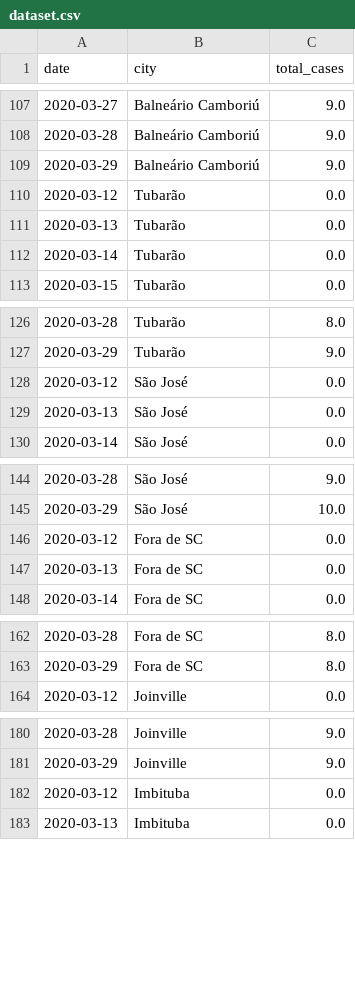
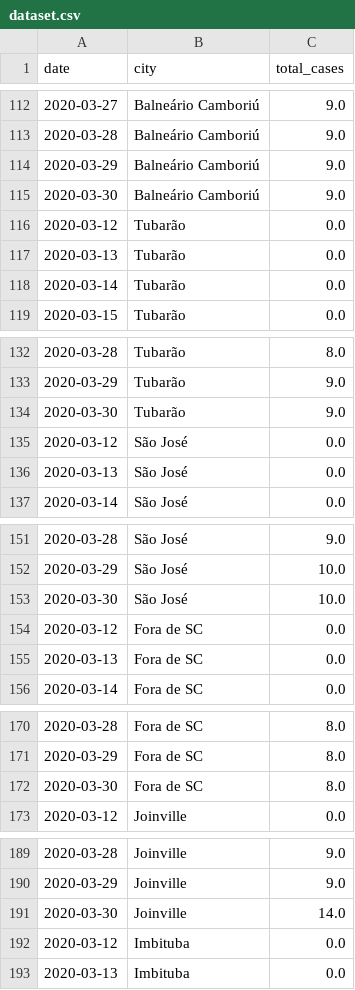
Before and after one commit to zelacerda/covid-19-sc-data, a CSV file: dataset.csv, drawn as a sheet; only a part is shown, gaps mark what is left out; the diff covers the shown part only.

```diff
--- a/dataset.csv
+++ b/dataset.csv
@@ -109,2 +114,3 @@ date,city,total_cases
 2020-03-29,Balneário Camboriú,9.0
+2020-03-30,Balneário Camboriú,9.0
 2020-03-12,Tubarão,0.0
@@ -127,2 +133,3 @@ date,city,total_cases
 2020-03-29,Tubarão,9.0
+2020-03-30,Tubarão,9.0
 2020-03-12,São José,0.0
@@ -145,2 +152,3 @@ date,city,total_cases
 2020-03-29,São José,10.0
+2020-03-30,São José,10.0
 2020-03-12,Fora de SC,0.0
@@ -163,2 +171,3 @@ date,city,total_cases
 2020-03-29,Fora de SC,8.0
+2020-03-30,Fora de SC,8.0
 2020-03-12,Joinville,0.0
@@ -181,2 +190,3 @@ date,city,total_cases
 2020-03-29,Joinville,9.0
+2020-03-30,Joinville,14.0
 2020-03-12,Imbituba,0.0
```
Also changed, not shown: 34 added rows elsewhere in this file, tabular.csv, 2 other files.
